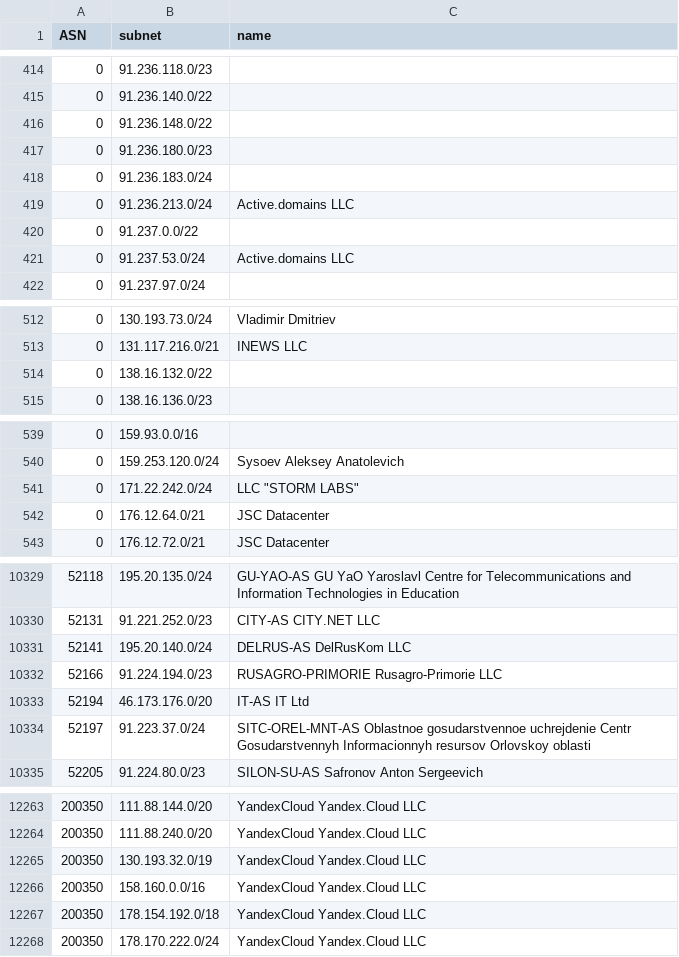
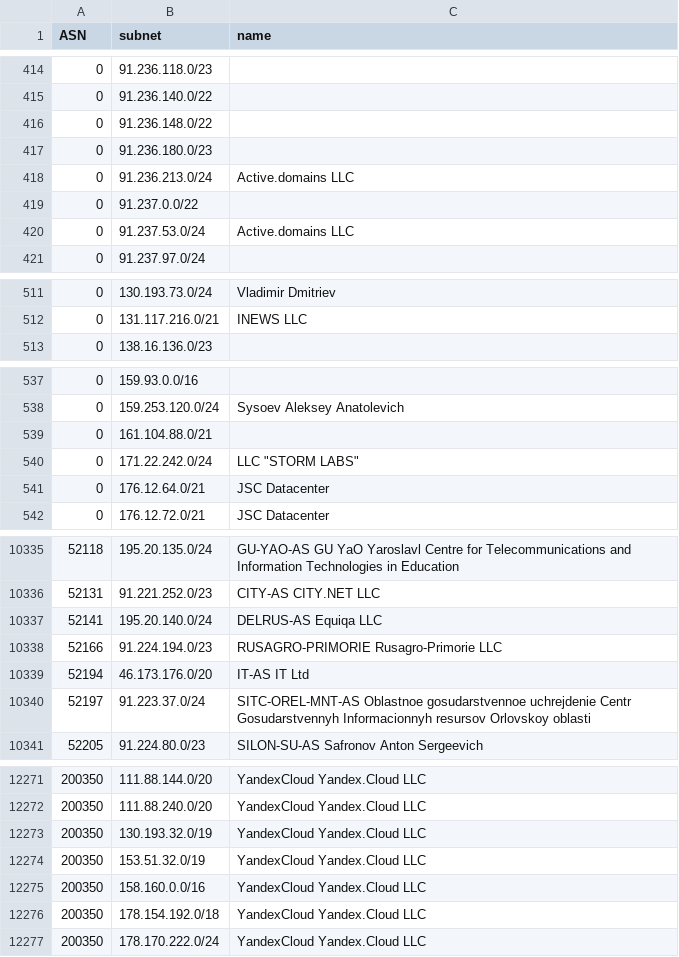
Before and after one commit to esergion/subnets-fetcher, a CSV file: countries/ru/subnets.csv, drawn as a sheet; only a part is shown, gaps mark what is left out; the diff covers the shown part only.

```diff
--- a/countries/ru/subnets.csv
+++ b/countries/ru/subnets.csv
@@ -417,3 +417,2 @@ ASN,subnet,name
 0,91.236.180.0/23,
-0,91.236.183.0/24,
 0,91.236.213.0/24,Active.domains LLC
@@ -513,3 +512,2 @@ ASN,subnet,name
 0,131.117.216.0/21,INEWS LLC
-0,138.16.132.0/22,
 0,138.16.136.0/23,
@@ -540,2 +538,3 @@ ASN,subnet,name
 0,159.253.120.0/24,Sysoev Aleksey Anatolevich
+0,161.104.88.0/21,
 0,171.22.242.0/24,"LLC ""STORM LABS"""
@@ -10330,3 +10336,3 @@ ASN,subnet,name
 52131,91.221.252.0/23,CITY-AS CITY.NET LLC
-52141,195.20.140.0/24,DELRUS-AS DelRusKom LLC
+52141,195.20.140.0/24,DELRUS-AS Equiqa LLC
 52166,91.224.194.0/23,RUSAGRO-PRIMORIE Rusagro-Primorie LLC
@@ -12265,2 +12273,3 @@ ASN,subnet,name
 200350,130.193.32.0/19,YandexCloud Yandex.Cloud LLC
+200350,153.51.32.0/19,YandexCloud Yandex.Cloud LLC
 200350,158.160.0.0/16,YandexCloud Yandex.Cloud LLC
```
Also changed, not shown: 10 added rows, 1 removed row and 5 edited cells elsewhere in this file, 2 other files.
